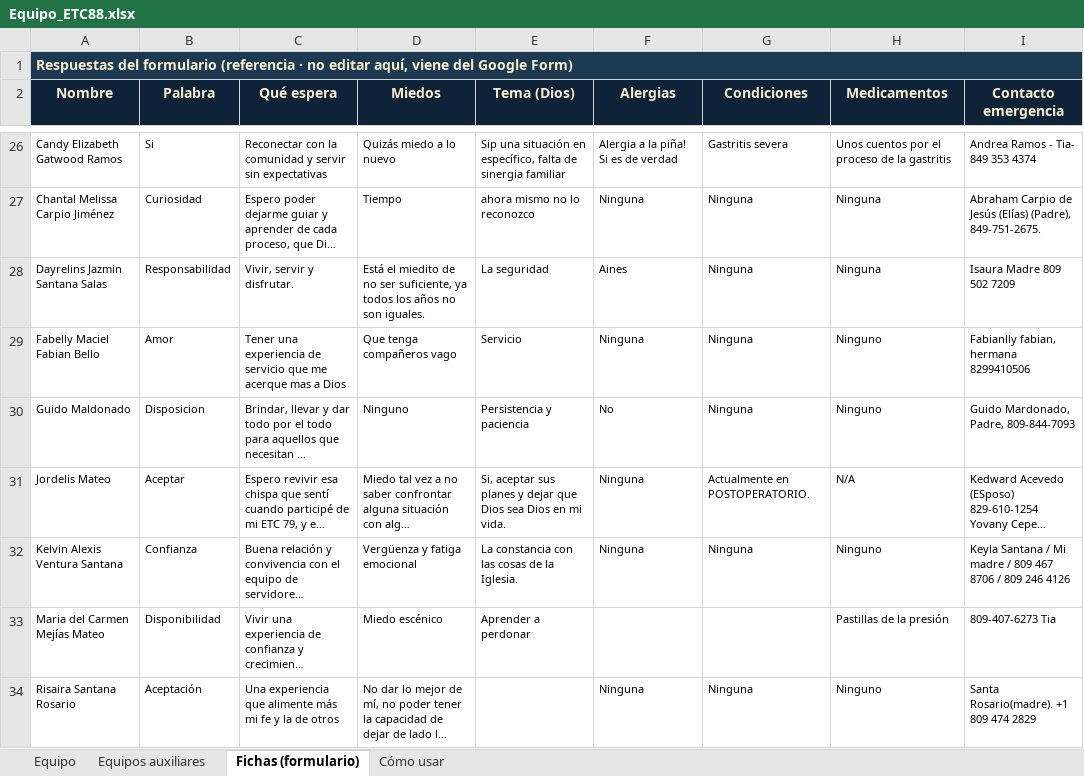
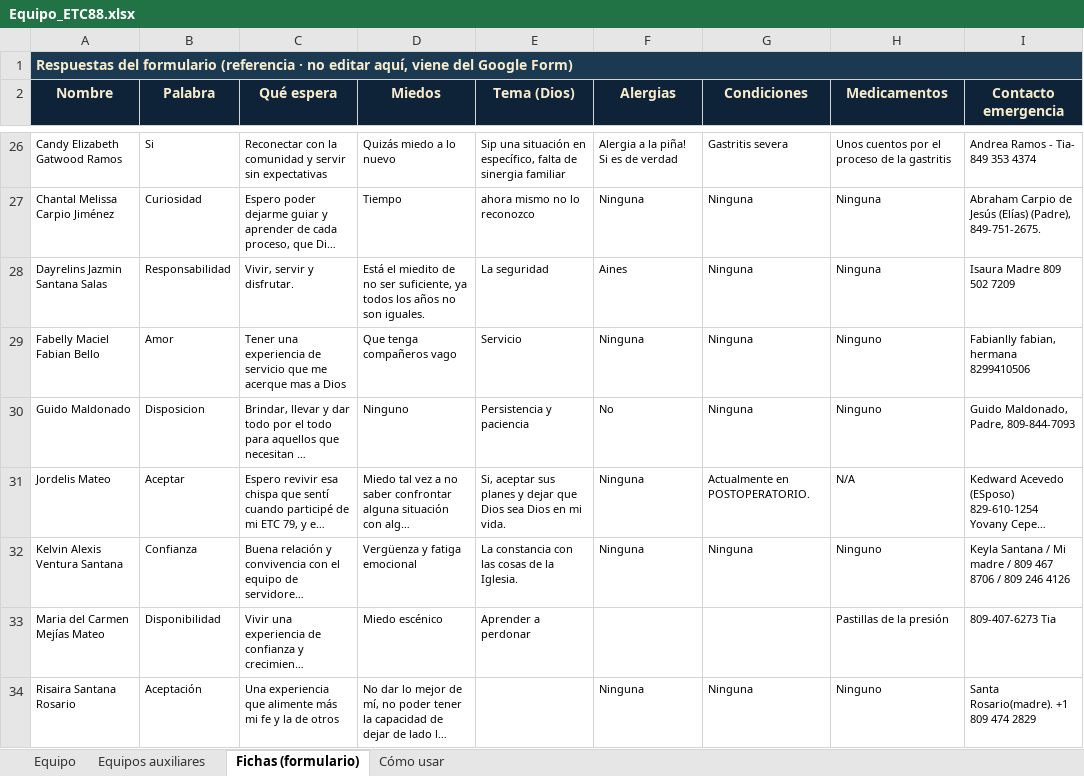
Before and after one commit to jmdelacruzmendez/ETC88, an Excel workbook: Equipo_ETC88.xlsx, sheet Fichas (formulario), drawn as a sheet; only a part is shown, gaps mark what is left out; long unchanged cells end in …; values as stored, in another font and other column widths than the file's, no borders; the diff names each change by its address in the sheet, - before the commit and + after, or states it on an @@ line.

```diff
--- a/Equipo_ETC88.xlsx (sheet Fichas (formulario))
+++ b/Equipo_ETC88.xlsx (sheet Fichas (formulario))
-I30 (Contacto emergencia): Guido Mardonado, Padre, 809-844-7093
+I30 (Contacto emergencia): Guido Maldonado, Padre, 809-844-7093
```
Also changed, not shown: Finanzas_ETC88.xlsx, Flujo_Caja_ETC88.xlsx, 5 other files.
